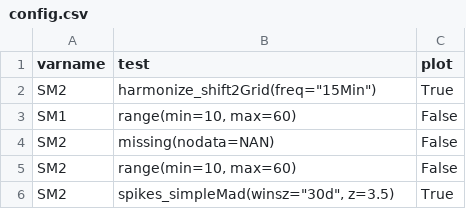
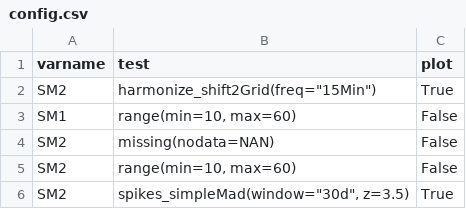
Before and after one commit to Helmholtz-UFZ/saqc, a CSV file: ressources/data/config.csv, drawn as a sheet.

```diff
--- a/ressources/data/config.csv
+++ b/ressources/data/config.csv
@@ -5,2 +5,2 @@ SM2;missing(nodata=NAN);False
 SM2;range(min=10, max=60);False
-SM2;spikes_simpleMad(winsz="30d", z=3.5);True
+SM2;spikes_simpleMad(window="30d", z=3.5);True
```
Also changed, not shown: 21 other files.
